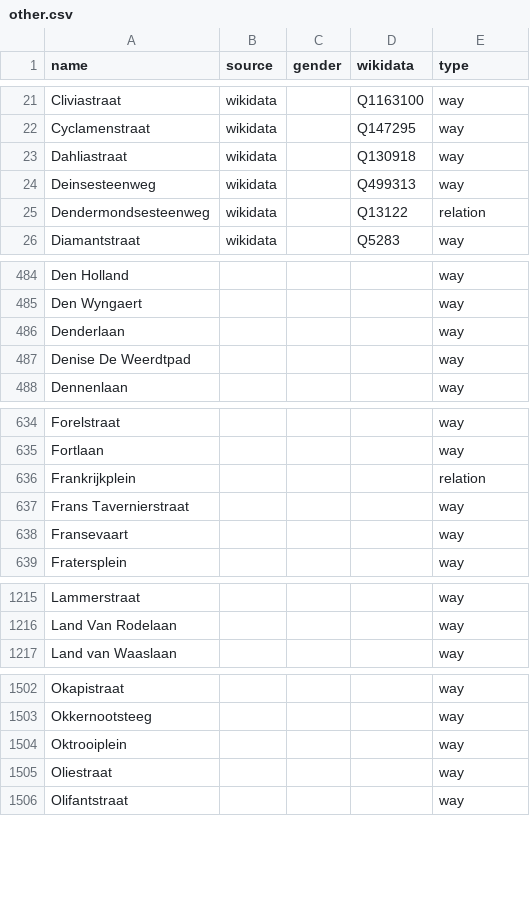
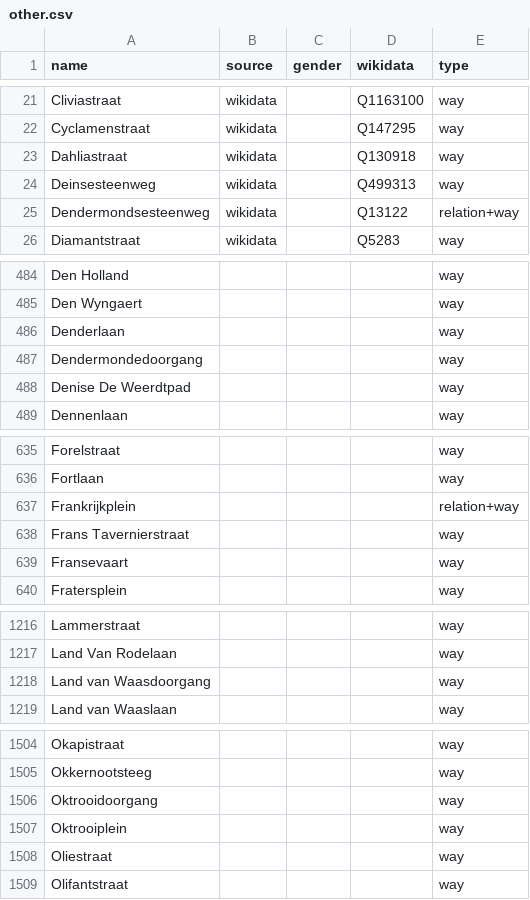
Before and after one commit to EqualStreetNames/equalstreetnames-gent, a CSV file: data/other.csv, drawn as a sheet; only a part is shown, gaps mark what is left out; addresses are those after the commit; the diff covers the shown part only; the diff names each change by its address in the sheet, - before the commit and + after, or states it on an @@ line.

```diff
--- a/data/other.csv
+++ b/data/other.csv
-E25 (type): relation
+E25 (type): relation+way
+row 487: Dendermondedoorgang |  |  |  | way
-E637 (type): relation
+E637 (type): relation+way
+row 1218: Land van Waasdoorgang |  |  |  | way
+row 1506: Oktrooidoorgang |  |  |  | way
```
Also changed, not shown: 3 edited cells elsewhere in this file, data/gender.csv, 2 other files.
